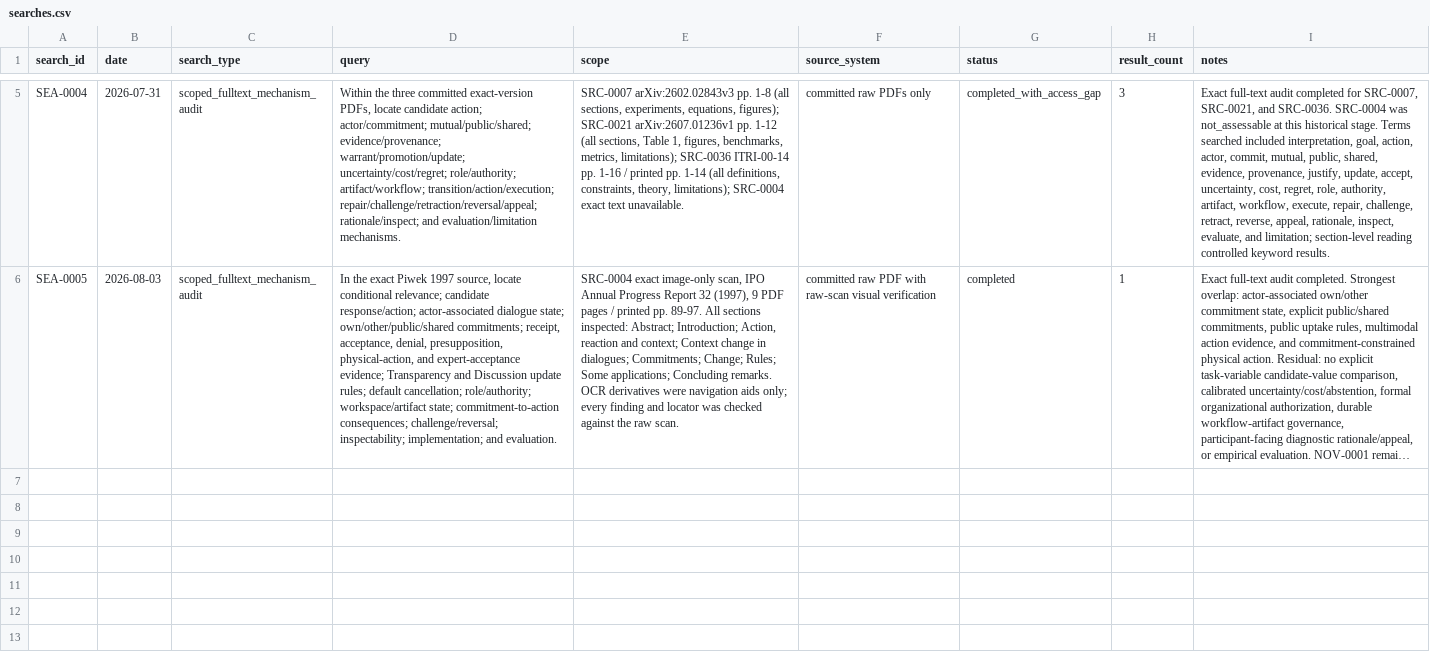
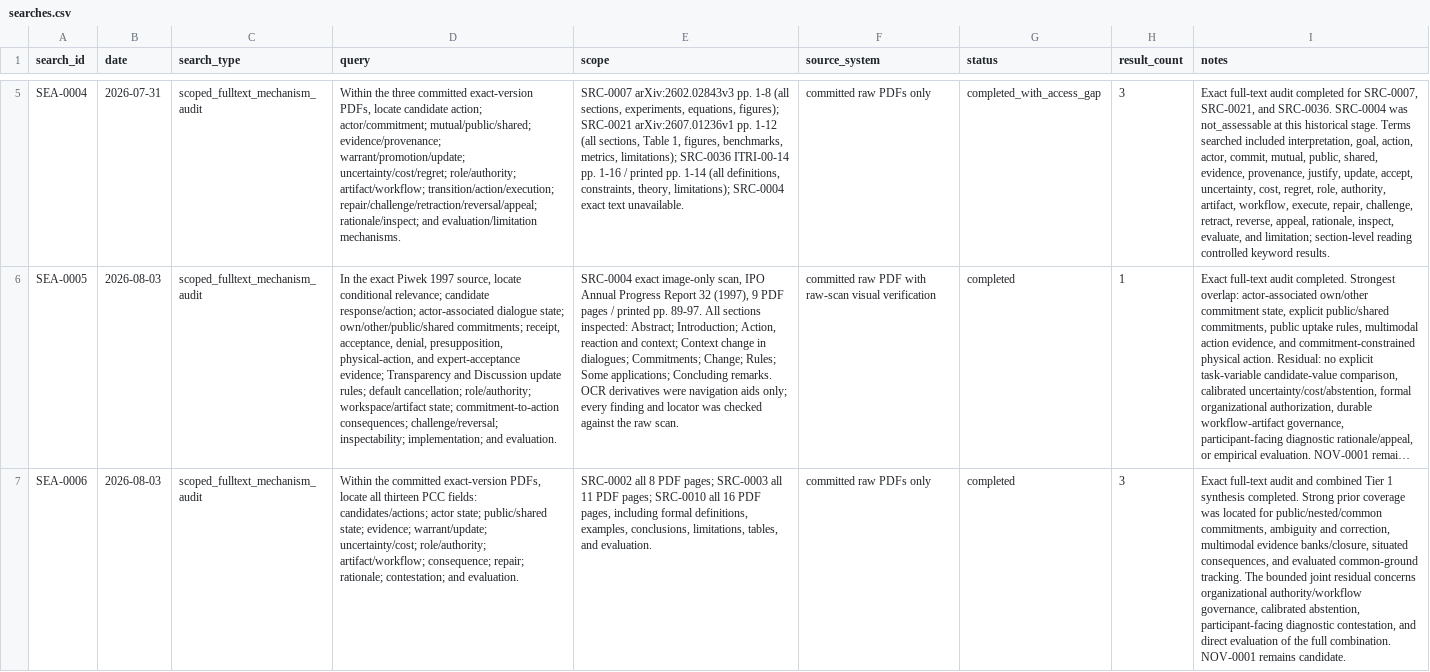
Before and after one commit to dollja/pcc-study-evidence, a CSV file: data/searches.csv, drawn as a sheet; only a part is shown, gaps mark what is left out; long unchanged cells end in …; the diff names each change by its address in the sheet, - before the commit and + after, or states it on an @@ line.

```diff
--- a/data/searches.csv
+++ b/data/searches.csv
+row 7: SEA-0006 | 2026-08-03 | scoped_fulltext_mechanism_audit | Within the committed exact-version PDFs, locate all thirteen PCC fields: candidates/actions; actor state; public/shared state; evidence; warrant/update; uncertainty/cost; role/authority; artifact/workflow; consequence; repair; rationale; contestation; and evaluation. | SRC-0002 all 8 PDF pages; SRC-0003 all 11 PDF pages; SRC-0010 all 16 PDF pages, including formal definitions, examples, conclusions, limitations, tables, and evaluation. | committed raw PDFs only | completed | 3 | Exact full-text audit and combined Tier 1 synthesis completed. Strong prior coverage was located for public/nested/common commitments, ambiguity and correction, multimodal evidence banks/closure, situated consequences, and evaluated common-ground tracking. The bounded joint residual concerns organizational authority/workflow governance, calibrated abstention, participant-facing diagnostic contestation, and direct evaluation of the full combination. NOV-0001 remains candidate.
```
Also changed, not shown: data/claim_source_links.csv, data/component_provenance.csv, 8 other files.
